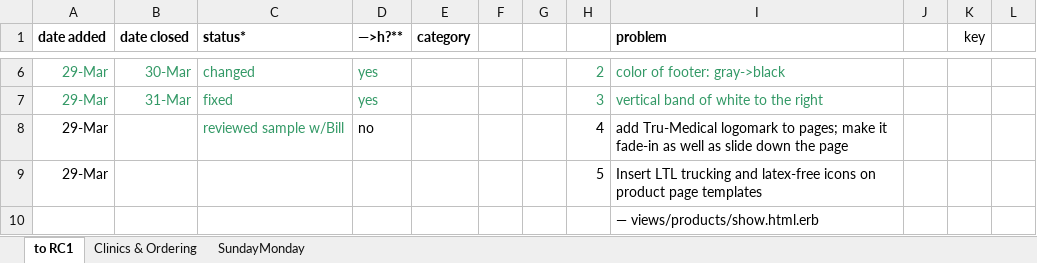
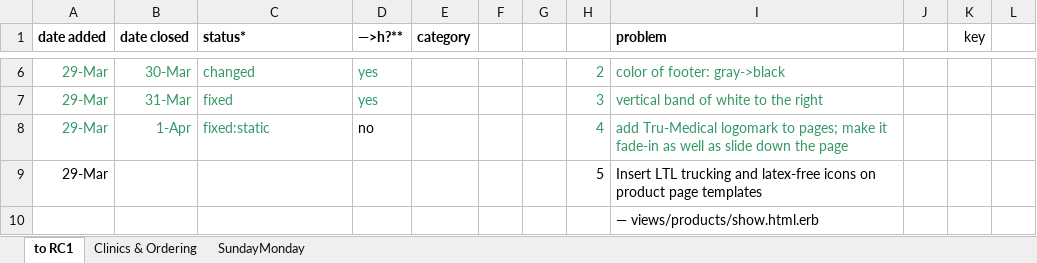
Before and after one commit to cloudsuite/tm3ror, an Excel workbook: status/RC1_punchlist_v7.xlsx, sheet to RC1, drawn as a sheet; only a part is shown, gaps mark what is left out; values as stored, in another font and other column widths than the file's, no borders; the diff names each change by its address in the sheet, - before the commit and + after, or states it on an @@ line.

```diff
--- a/status/RC1_punchlist_v7.xlsx (sheet to RC1)
+++ b/status/RC1_punchlist_v7.xlsx (sheet to RC1)
-A8 text colour: black
+A8 text colour: #339966
-B8 (date closed): (empty)
+B8 (date closed): 1-Apr
-C8 (status*): reviewed sample w/Bill
+C8 (status*): fixed:static
-H8:I8 text colour: black
+H8:I8 text colour: #339966
```
Also changed, not shown: 3 other files.
